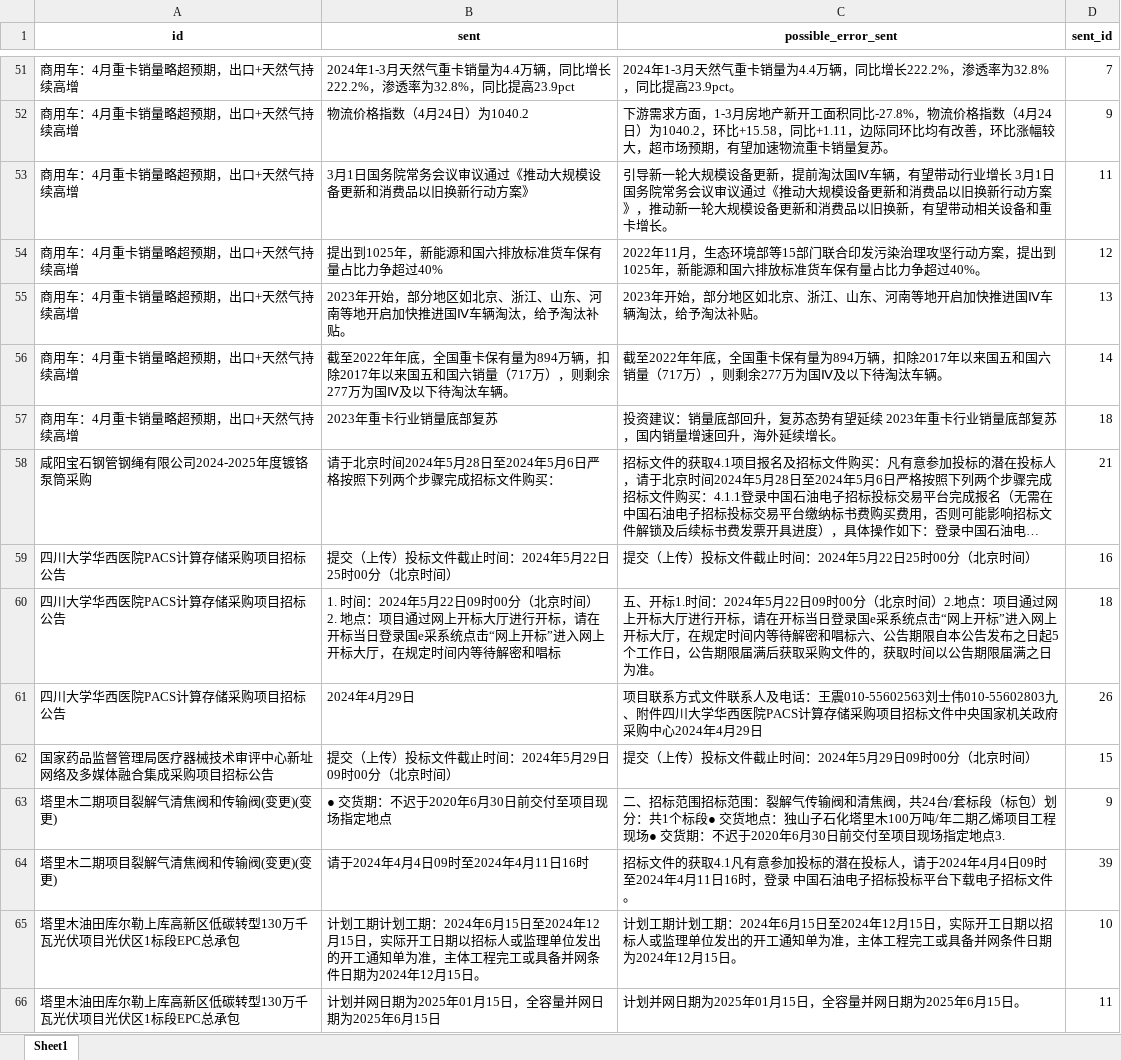
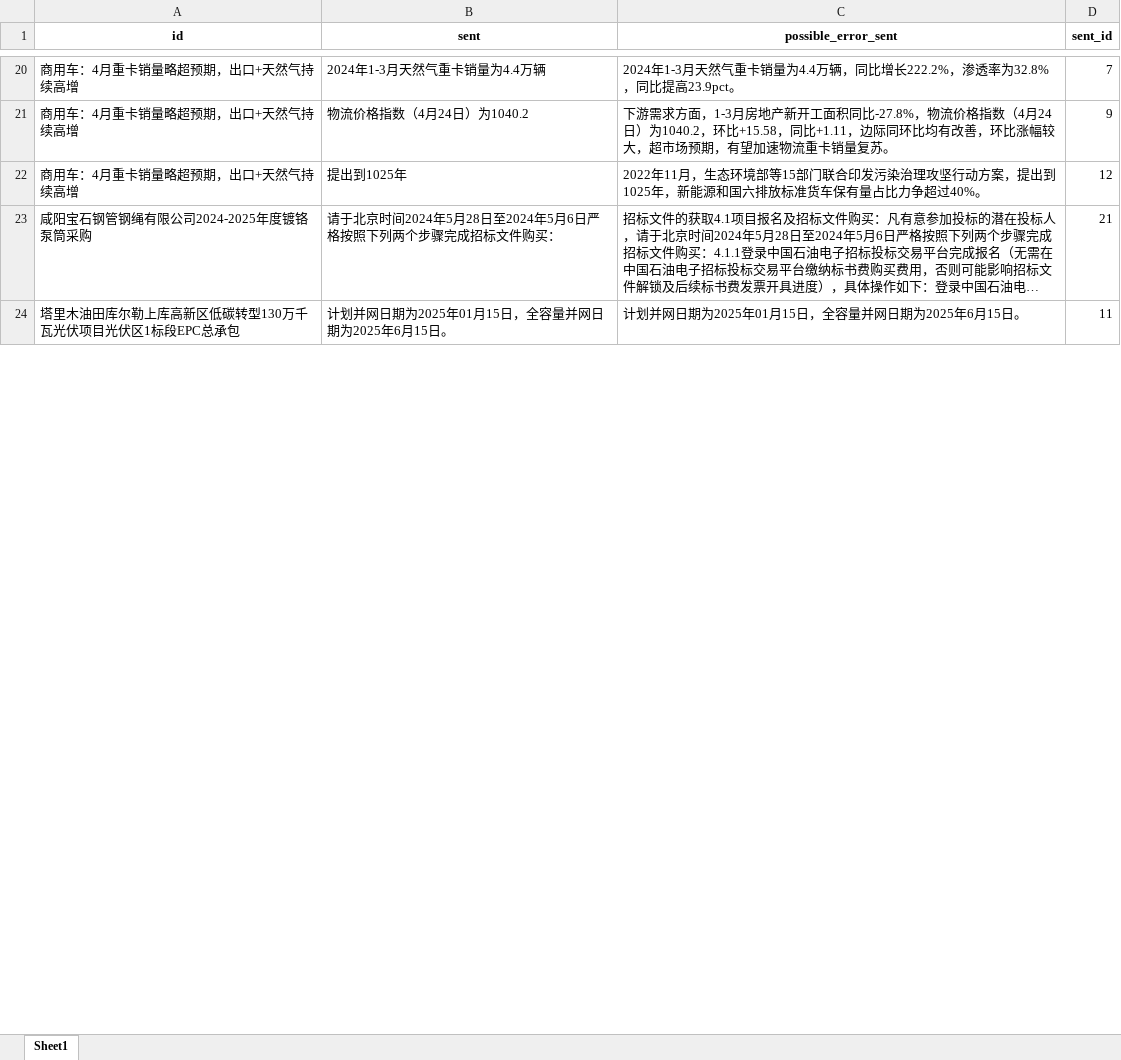
Before and after one commit to BoNing-Gu/TianChi-AFAC2024-4-Rank2, an Excel workbook: answer_final-1-副本/answers_type1-常识错误-时间错误-备份.xlsx, sheet Sheet1, drawn as a sheet; only a part is shown, gaps mark what is left out; long unchanged cells end in …; values as stored, in another font and other column widths than the file's, no borders; removed rows and columns are numbered as before the commit, all else as after; ↵ is a line break in a cell; the diff covers the shown part only; the diff names each change by its address in the sheet, - before the commit and + after, or states it on an @@ line.

```diff
--- a/answer_final-1-副本/answers_type1-常识错误-时间错误-备份.xlsx (sheet Sheet1)
+++ b/answer_final-1-副本/answers_type1-常识错误-时间错误-备份.xlsx (sheet Sheet1)
-B20 (sent): 2024年1-3月天然气重卡销量为4.4万辆，同比增长222.2%，渗透率为32.8%，同比提高23.9pct
+B20 (sent): 2024年1-3月天然气重卡销量为4.4万辆
-row 53: 商用车：4月重卡销量略超预期，出口+天然气持续高增 | 3月1日国务院常务会议审议通过《推动大规模设备更新和消费品以旧换新行动方案》 | 引导新一轮大规模设备更新，提前淘汰国Ⅳ车辆，有望带动行业增长 3月1日国务院常务会议审议通过《推动大规模设备更新和消费品以旧换新行动方案》，推动新一轮大规模设备更新和消费品以旧换新，有望带动相关设备和重卡增长。 | 11
-B22 (sent): 提出到1025年，新能源和国六排放标准货车保有量占比力争超过40%
+B22 (sent): 提出到1025年
-row 55: 商用车：4月重卡销量略超预期，出口+天然气持续高增 | 2023年开始，部分地区如北京、浙江、山东、河南等地开启加快推进国Ⅳ车辆淘汰，给予淘汰补贴。 | 2023年开始，部分地区如北京、浙江、山东、河南等地开启加快推进国Ⅳ车辆淘汰，给予淘汰补贴。 | 13
-row 56: 商用车：4月重卡销量略超预期，出口+天然气持续高增 | 截至2022年年底，全国重卡保有量为894万辆，扣除2017年以来国五和国六销量（717万），则剩余277万为国Ⅳ及以下待淘汰车辆。 | 截至2022年年底，全国重卡保有量为894万辆，扣除2017年以来国五和国六销量（717万），则剩余277万为国Ⅳ及以下待淘汰车辆。 | 14
-row 57: 商用车：4月重卡销量略超预期，出口+天然气持续高增 | 2023年重卡行业销量底部复苏 | 投资建议：销量底部回升，复苏态势有望延续 2023年重卡行业销量底部复苏，国内销量增速回升，海外延续增长。 | 18
-row 59: 四川大学华西医院PACS计算存储采购项目招标公告 | 提交（上传）投标文件截止时间：2024年5月22日25时00分（北京时间） | 提交（上传）投标文件截止时间：2024年5月22日25时00分（北京时间） | 16
-row 60: 四川大学华西医院PACS计算存储采购项目招标公告 | 1. 时间：2024年5月22日09时00分（北京时间） ↵ 2. 地点：项目通过网上开标大厅进行开标，请在开标当日登录国e采系统点击“网上开标”进入网上开标大厅，在规定时间内等待解密和唱标 | 五、开标1.时间：2024年5月22日09时00分（北京时间）2.地点：项目通过网上开标大厅进行开标，请在开标当日登录国e采系统点击“网上开标”进入网上开标大厅，在规定时间内等待解密和唱标六、公告期限自本公告发布之日起5个工作日，公告期限届满后获取采购文件的，获取时间以公告期限届满之日为准。 | 18
-row 61: 四川大学华西医院PACS计算存储采购项目招标公告 | 2024年4月29日 | 项目联系方式文件联系人及电话：王震010-55602563刘士伟010-55602803九、附件四川大学华西医院PACS计算存储采购项目招标文件中央国家机关政府采购中心2024年4月29日 | 26
-row 62: 国家药品监督管理局医疗器械技术审评中心新址网络及多媒体融合集成采购项目招标公告 | 提交（上传）投标文件截止时间：2024年5月29日09时00分（北京时间） | 提交（上传）投标文件截止时间：2024年5月29日09时00分（北京时间） | 15
-row 63: 塔里木二期项目裂解气清焦阀和传输阀(变更)(变更) | ● 交货期：不迟于2020年6月30日前交付至项目现场指定地点 | 二、招标范围招标范围：裂解气传输阀和清焦阀，共24台/套标段（标包）划分：共1个标段● 交货地点：独山子石化塔里木100万吨/年二期乙烯项目工程现场● 交货期：不迟于2020年6月30日前交付至项目现场指定地点3. | 9
-row 64: 塔里木二期项目裂解气清焦阀和传输阀(变更)(变更) | 请于2024年4月4日09时至2024年4月11日16时 | 招标文件的获取4.1凡有意参加投标的潜在投标人，请于2024年4月4日09时至2024年4月11日16时，登录 中国石油电子招标投标平台下载电子招标文件。 | 39
-row 65: 塔里木油田库尔勒上库高新区低碳转型130万千瓦光伏项目光伏区1标段EPC总承包 | 计划工期计划工期：2024年6月15日至2024年12月15日，实际开工日期以招标人或监理单位发出的开工通知单为准，主体工程完工或具备并网条件日期为2024年12月15日。 | 计划工期计划工期：2024年6月15日至2024年12月15日，实际开工日期以招标人或监理单位发出的开工通知单为准，主体工程完工或具备并网条件日期为2024年12月15日。 | 10
-B24 (sent): 计划并网日期为2025年01月15日，全容量并网日期为2025年6月15日
+B24 (sent): 计划并网日期为2025年01月15日，全容量并网日期为2025年6月15日。
```
Also changed, not shown: 20 added rows, 90 removed rows and 21 edited cells elsewhere in this sheet, 6 other files.
